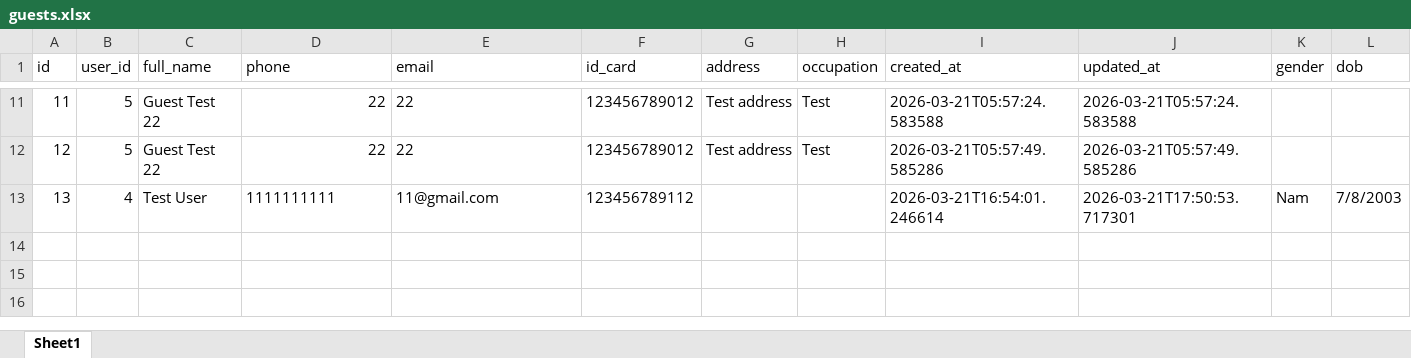
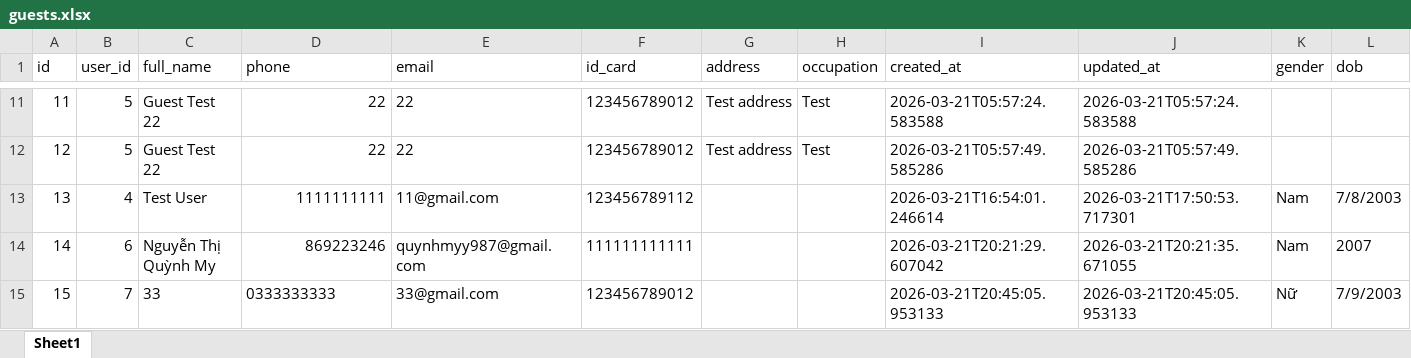
Before and after one commit to nhatanhdeptrai-exe/Final_Project_KTLT, an Excel workbook: Ma_Nguon/data/excel/guests.xlsx, sheet Sheet1, drawn as a sheet; only a part is shown, gaps mark what is left out; values as stored, in another font and other column widths than the file's, no borders; the diff names each change by its address in the sheet, - before the commit and + after, or states it on an @@ line.

```diff
--- a/Ma_Nguon/data/excel/guests.xlsx (sheet Sheet1)
+++ b/Ma_Nguon/data/excel/guests.xlsx (sheet Sheet1)
-D13 alignment: left
+D13 alignment: right
+row 14: 14 | 6 | Nguyễn Thị Quỳnh My | 869223246 | quynhmyy987@gmail.com | 111111111111 |  |  | 2026-03-21T20:21:29.607042 | 2026-03-21T20:21:35.671055 | Nam | 2007
+row 15: 15 | 7 | 33 | 0333333333 | 33@gmail.com | 123456789012 |  |  | 2026-03-21T20:45:05.953133 | 2026-03-21T20:45:05.953133 | Nữ | 7/9/2003
```
Also changed, not shown: Ma_Nguon/data/excel/invoices.xlsx, 15 other files.
